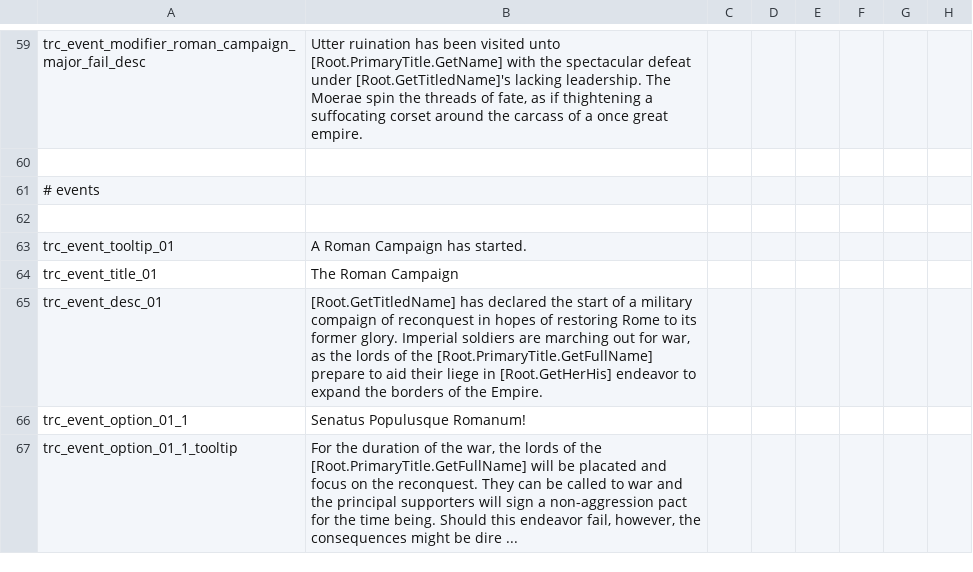
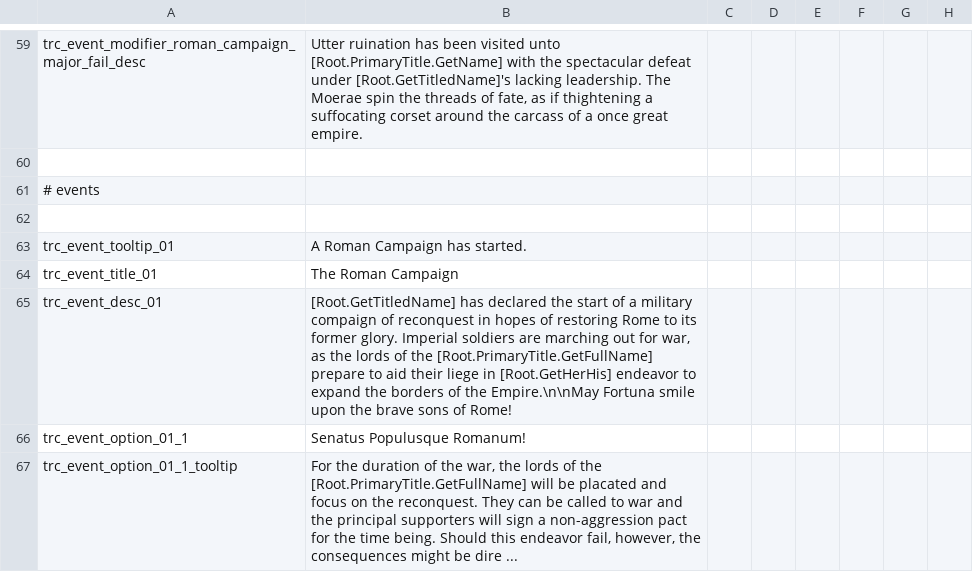
Before and after one commit to markusmitbrille/ck2-the-roman-campaign-hip, a CSV file: localisation/trc_text.csv, drawn as a sheet; only a part is shown, gaps mark what is left out; the diff names each change by its address in the sheet, - before the commit and + after, or states it on an @@ line.

```diff
--- a/localisation/trc_text.csv
+++ b/localisation/trc_text.csv
-B65: …of the Empire.
+B65: …of the Empire.\n\nMay Fortuna smile upon the brave sons of Rome!
```
Also changed, not shown: 2 other files.
